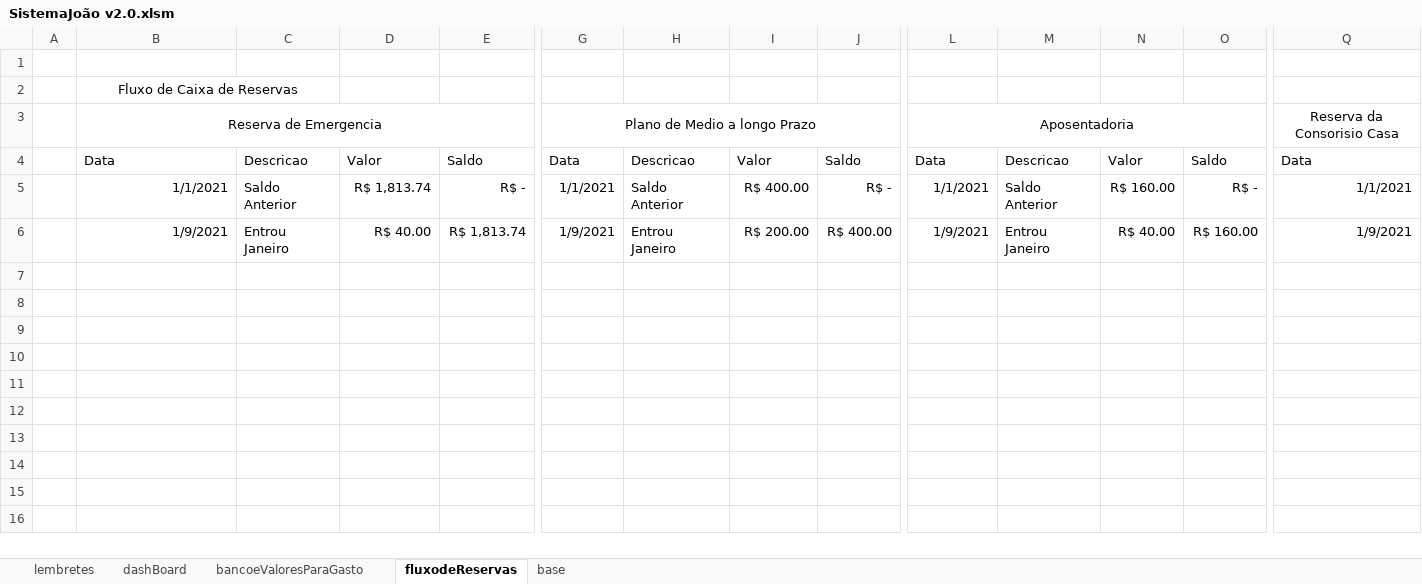
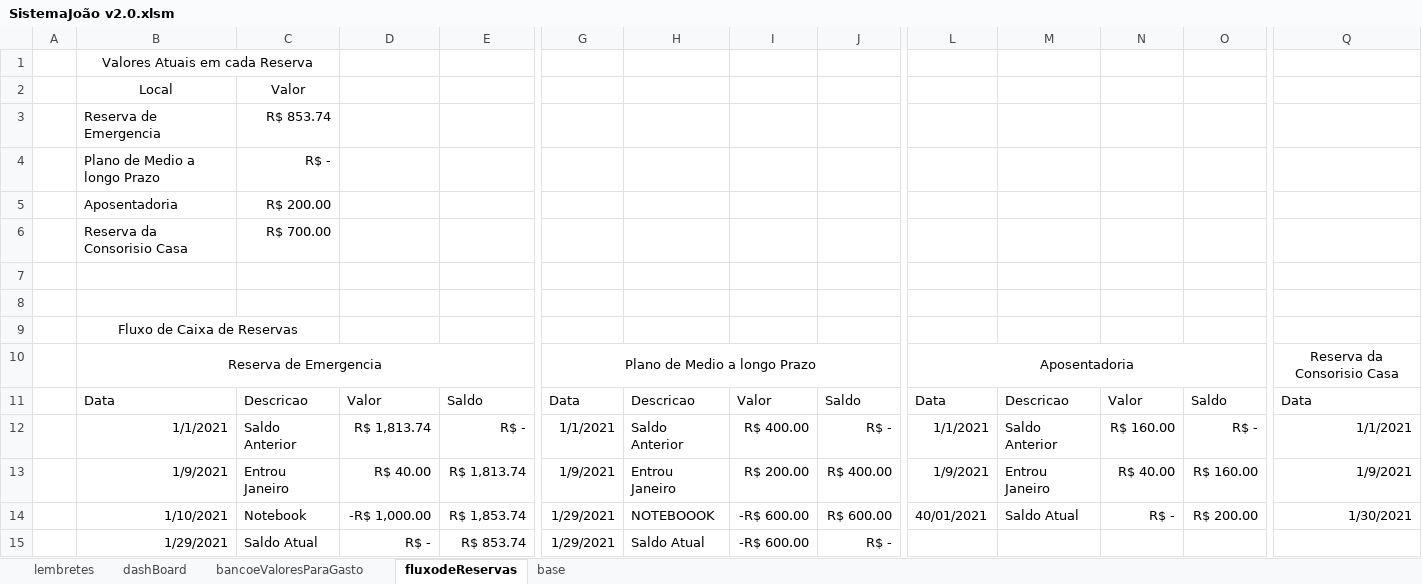
Before and after one commit to JoaoG23/Sistema_VBA-finances, an Excel workbook: SistemaJoão v2.0.xlsm, sheet fluxodeReservas, drawn as a sheet; only a part is shown, gaps mark what is left out; values as stored, in another font and other column widths than the file's, no borders; table styles not drawn; rows hold the shown columns only; the diff names each change by its address in the sheet, - before the commit and + after, or states it on an @@ line.

```diff
--- a/SistemaJoão v2.0.xlsm (sheet fluxodeReservas)
+++ b/SistemaJoão v2.0.xlsm (sheet fluxodeReservas)
+row 1:  | Valores Atuais em cada Reserva
+row 2:  | Local | Valor
+row 3:  | Reserva de Emergencia | R$ 853.74
+row 4:  | Plano de Medio a longo Prazo | R$ -
+row 5:  | Aposentadoria | R$ 200.00
+row 6:  | Reserva da Consorisio Casa | R$ 700.00
+row 7: (empty)
+row 14:  | 1/10/2021 | Notebook | -R$ 1,000.00 | R$ 1,853.74 | 1/29/2021 | NOTEBOOOK | -R$ 600.00 | R$ 600.00 | 40/01/2021 | Saldo Atual | R$ - | R$ 200.00 | 1/30/2021
+row 15:  | 1/29/2021 | Saldo Atual | R$ - | R$ 853.74 | 1/29/2021 | Saldo Atual | -R$ 600.00 | R$ -
```
Also changed, not shown: sheet base, sheet bancoeValoresParaGasto, formulas that keep their value, charts or pictures.
